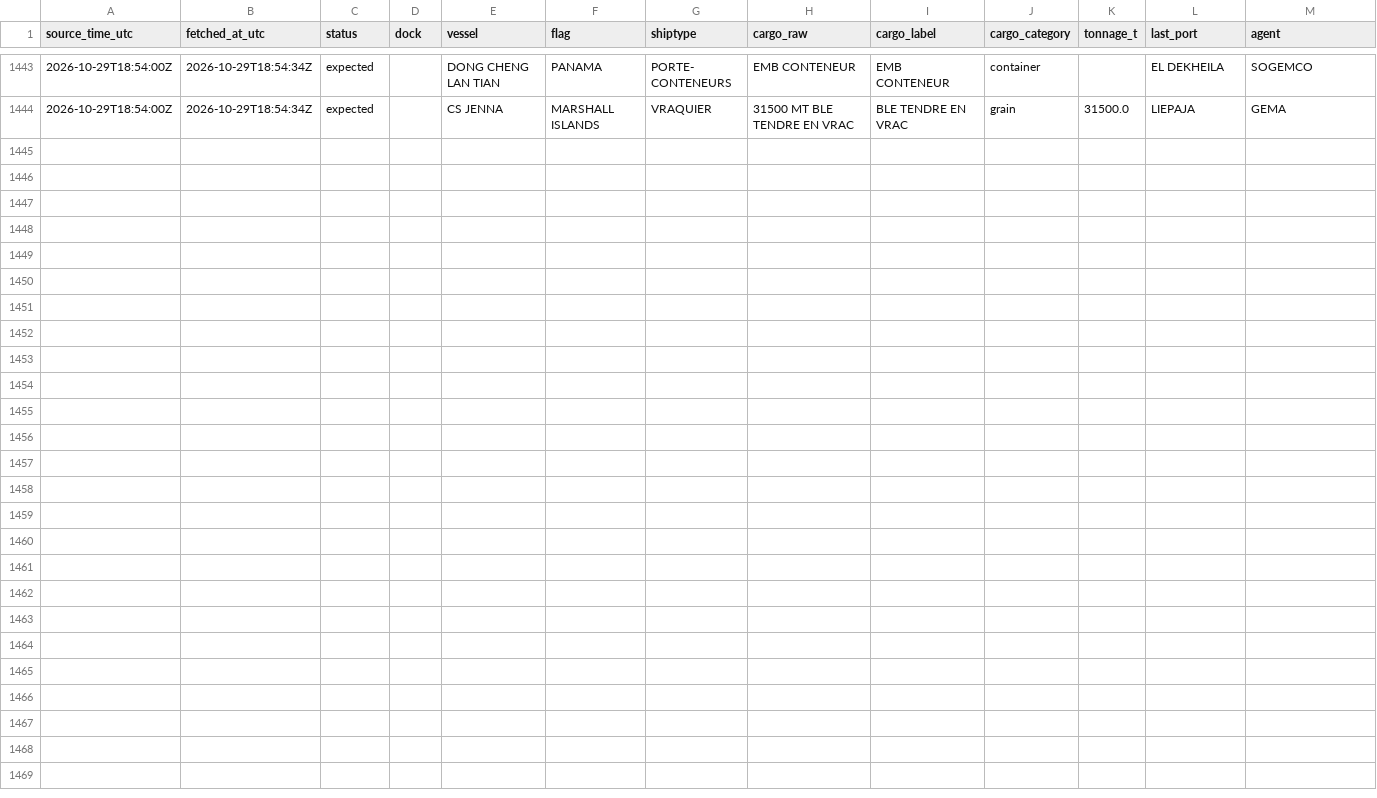
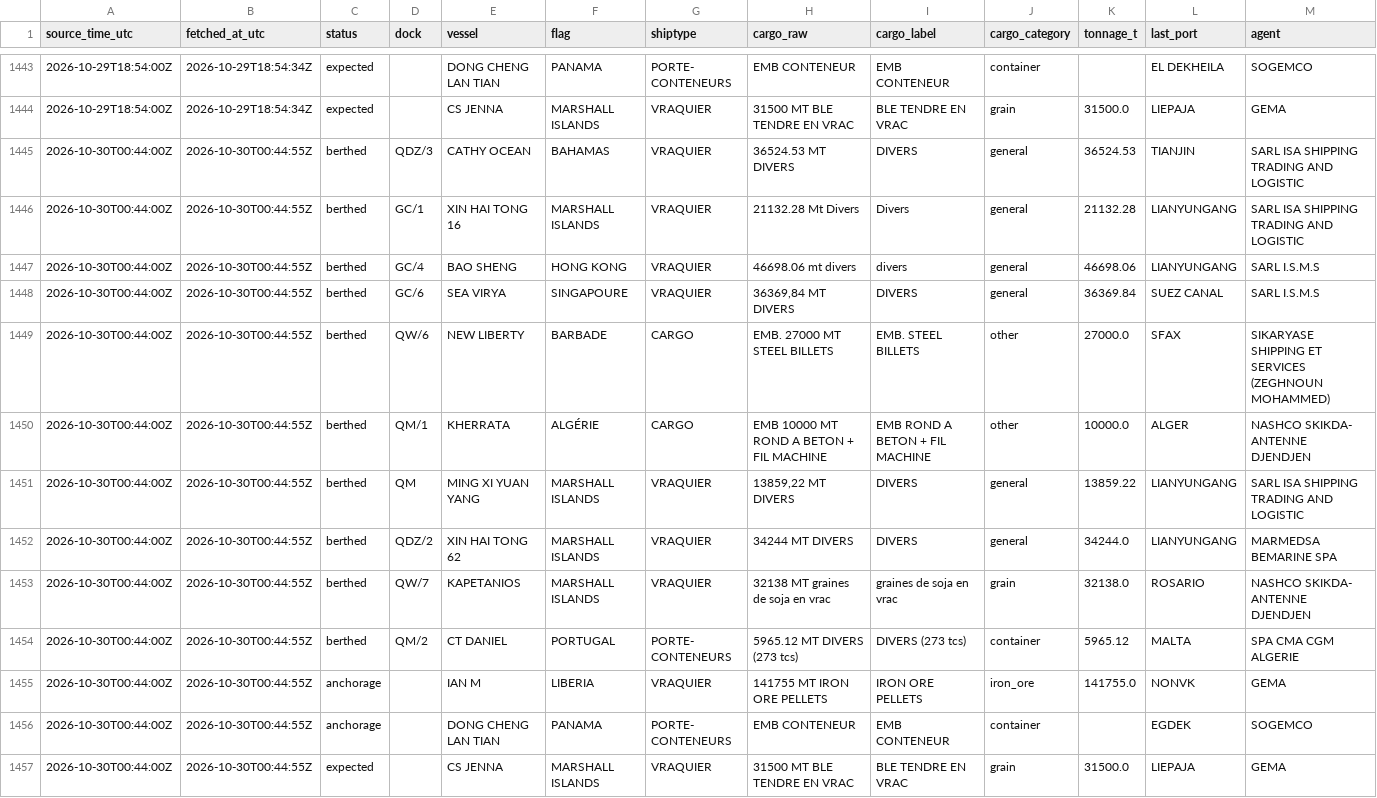
Before and after one commit to abdessamed-britah/djendjen-bellara-twin, a CSV file: data/clean/observations.csv, drawn as a sheet; only a part is shown, gaps mark what is left out; rows hold the shown columns only; the diff names each change by its address in the sheet, - before the commit and + after, or states it on an @@ line.

Commit message:
data: situation portuaire 2026-10-30T00:45Z

```diff
--- a/data/clean/observations.csv
+++ b/data/clean/observations.csv
+row 1445: 2026-10-30T00:44:00Z | 2026-10-30T00:44:55Z | berthed | QDZ/3 | CATHY OCEAN | BAHAMAS | VRAQUIER | 36524.53 MT DIVERS | DIVERS | general | 36524.53 | TIANJIN | SARL ISA SHIPPING TRADING AND LOGISTIC
+row 1446: 2026-10-30T00:44:00Z | 2026-10-30T00:44:55Z | berthed | GC/1 | XIN HAI TONG 16 | MARSHALL ISLANDS | VRAQUIER | 21132.28 Mt Divers | Divers | general | 21132.28 | LIANYUNGANG | SARL ISA SHIPPING TRADING AND LOGISTIC
+row 1447: 2026-10-30T00:44:00Z | 2026-10-30T00:44:55Z | berthed | GC/4 | BAO SHENG | HONG KONG | VRAQUIER | 46698.06 mt divers | divers | general | 46698.06 | LIANYUNGANG | SARL I.S.M.S
+row 1448: 2026-10-30T00:44:00Z | 2026-10-30T00:44:55Z | berthed | GC/6 | SEA VIRYA | SINGAPOURE | VRAQUIER | 36369,84 MT DIVERS | DIVERS | general | 36369.84 | SUEZ CANAL | SARL I.S.M.S
+row 1449: 2026-10-30T00:44:00Z | 2026-10-30T00:44:55Z | berthed | QW/6 | NEW LIBERTY | BARBADE | CARGO | EMB. 27000 MT STEEL BILLETS | EMB. STEEL BILLETS | other | 27000.0 | SFAX | SIKARYASE SHIPPING ET SERVICES (ZEGHNOUN MOHAMMED)
+row 1450: 2026-10-30T00:44:00Z | 2026-10-30T00:44:55Z | berthed | QM/1 | KHERRATA | ALGÉRIE | CARGO | EMB 10000 MT ROND A BETON + FIL MACHINE | EMB ROND A BETON + FIL MACHINE | other | 10000.0 | ALGER | NASHCO SKIKDA- ANTENNE DJENDJEN
+row 1451: 2026-10-30T00:44:00Z | 2026-10-30T00:44:55Z | berthed | QM | MING XI YUAN YANG | MARSHALL ISLANDS | VRAQUIER | 13859,22 MT DIVERS | DIVERS | general | 13859.22 | LIANYUNGANG | SARL ISA SHIPPING TRADING AND LOGISTIC
+row 1452: 2026-10-30T00:44:00Z | 2026-10-30T00:44:55Z | berthed | QDZ/2 | XIN HAI TONG 62 | MARSHALL ISLANDS | VRAQUIER | 34244 MT DIVERS | DIVERS | general | 34244.0 | LIANYUNGANG | MARMEDSA BEMARINE SPA
+row 1453: 2026-10-30T00:44:00Z | 2026-10-30T00:44:55Z | berthed | QW/7 | KAPETANIOS | MARSHALL ISLANDS | VRAQUIER | 32138 MT graines de soja en vrac | graines de soja en vrac | grain | 32138.0 | ROSARIO | NASHCO SKIKDA- ANTENNE DJENDJEN
+row 1454: 2026-10-30T00:44:00Z | 2026-10-30T00:44:55Z | berthed | QM/2 | CT DANIEL | PORTUGAL | PORTE- CONTENEURS | 5965.12 MT DIVERS (273 tcs) | DIVERS (273 tcs) | container | 5965.12 | MALTA | SPA CMA CGM ALGERIE
+row 1455: 2026-10-30T00:44:00Z | 2026-10-30T00:44:55Z | anchorage |  | IAN M | LIBERIA | VRAQUIER | 141755 MT IRON ORE PELLETS | IRON ORE PELLETS | iron_ore | 141755.0 | NONVK | GEMA
+row 1456: 2026-10-30T00:44:00Z | 2026-10-30T00:44:55Z | anchorage |  | DONG CHENG LAN TIAN | PANAMA | PORTE- CONTENEURS | EMB CONTENEUR | EMB CONTENEUR | container |  | EGDEK | SOGEMCO
+row 1457: 2026-10-30T00:44:00Z | 2026-10-30T00:44:55Z | expected |  | CS JENNA | MARSHALL ISLANDS | VRAQUIER | 31500 MT BLE TENDRE EN VRAC | BLE TENDRE EN VRAC | grain | 31500.0 | LIEPAJA | GEMA
```
Also changed, not shown: data/raw/port_status/_manifest.csv.
